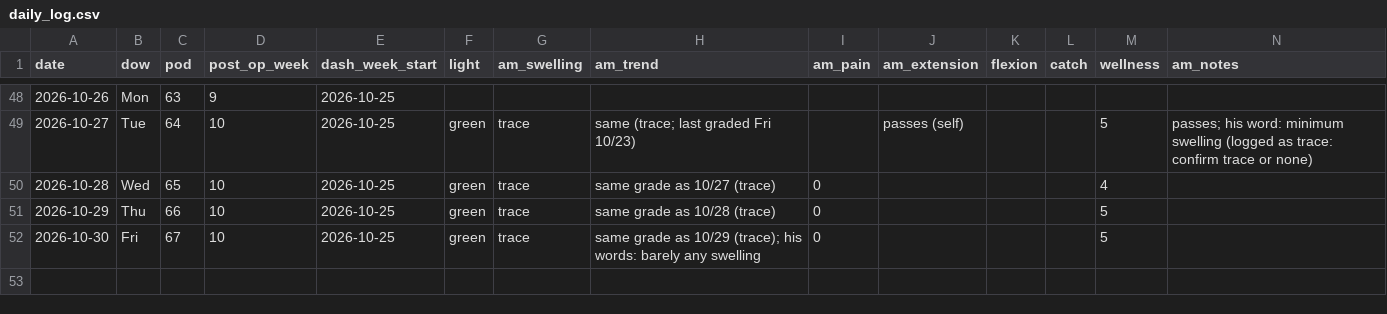
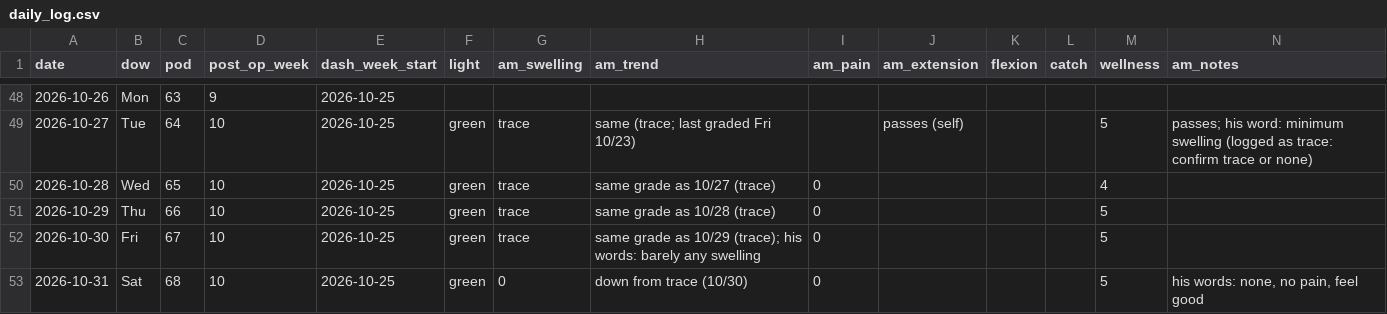
Before and after one commit to bro2jo/leyenda, a CSV file: real/logs/daily_log.csv, drawn as a sheet; only a part is shown, gaps mark what is left out; rows hold the shown columns only; the diff names each change by its address in the sheet, - before the commit and + after, or states it on an @@ line.

```diff
--- a/real/logs/daily_log.csv
+++ b/real/logs/daily_log.csv
+row 53: 2026-10-31 | Sat | 68 | 10 | 2026-10-25 | green | 0 | down from trace (10/30) | 0 |  |  |  | 5 | his words: none, no pain, feel good
```
Also changed, not shown: engine/deeds.csv, 6 other files.
